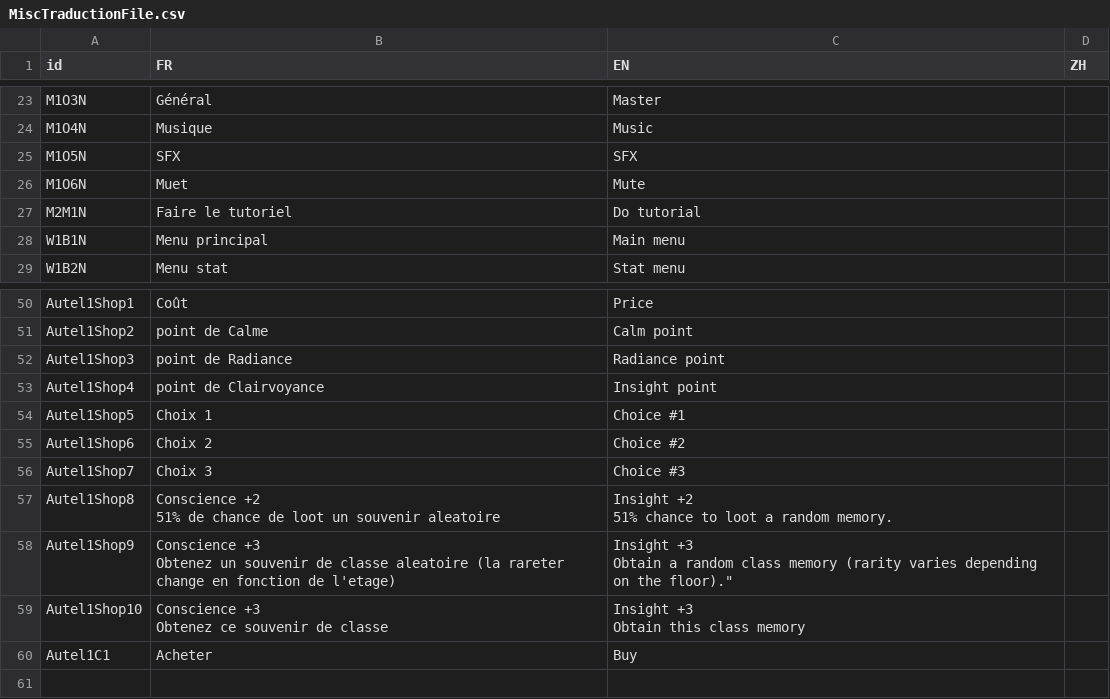
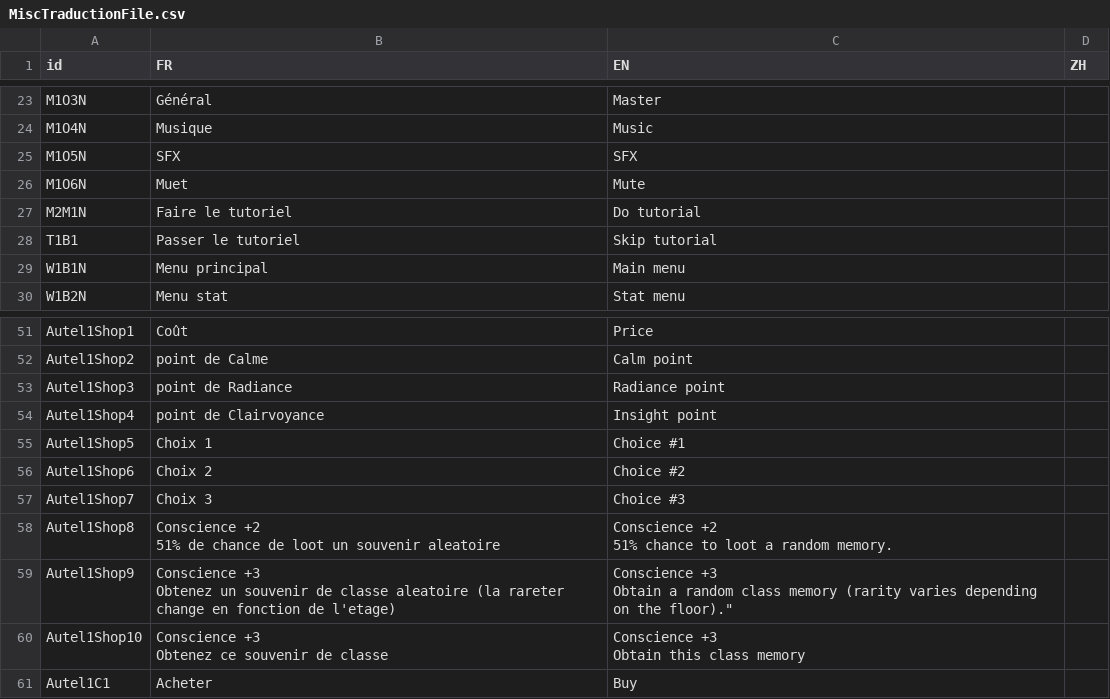
Before and after one commit to faresBelmadi/GF, a CSV file: Assets/StreamingAssets/Traduction/MiscTraductionFile.csv, drawn as a sheet; only a part is shown, gaps mark what is left out.

Commit message:
Update displayed text & import new translation

```diff
--- a/Assets/StreamingAssets/Traduction/MiscTraductionFile.csv
+++ b/Assets/StreamingAssets/Traduction/MiscTraductionFile.csv
@@ -27,2 +27,3 @@ M1O6N;Muet;Mute;
 M2M1N;Faire le tutoriel;Do tutorial;
+T1B1;Passer le tutoriel;Skip tutorial;
 W1B1N;Menu principal;Main menu;
@@ -56,11 +57,11 @@ Autel1Shop6;Choix 2;Choice #2;
 Autel1Shop7;Choix 3;Choice #3;
-Autel1Shop8;"Conscience +2
-51% de chance de loot un souvenir aleatoire";"Insight +2
-51% chance to loot a random memory.";
-Autel1Shop9;"Conscience +3
-Obtenez un souvenir de classe aleatoire (la rareter change en fonction de l'etage)";"Insight +3
-Obtain a random class memory (rarity varies depending on the floor).""";
-Autel1Shop10;"Conscience +3
-Obtenez ce souvenir de classe";"Insight +3
-Obtain this class memory";
+Autel1Shop8;"Conscience +2
+51% de chance de loot un souvenir aleatoire";"Conscience +2
+51% chance to loot a random memory.";
+Autel1Shop9;"Conscience +3
+Obtenez un souvenir de classe aleatoire (la rareter change en fonction de l'etage)";"Conscience +3
+Obtain a random class memory (rarity varies depending on the floor).""";
+Autel1Shop10;"Conscience +3
+Obtenez ce souvenir de classe";"Conscience +3
+Obtain this class memory";
 Autel1C1;Acheter;Buy;
```
Also changed, not shown: 6 other files.
